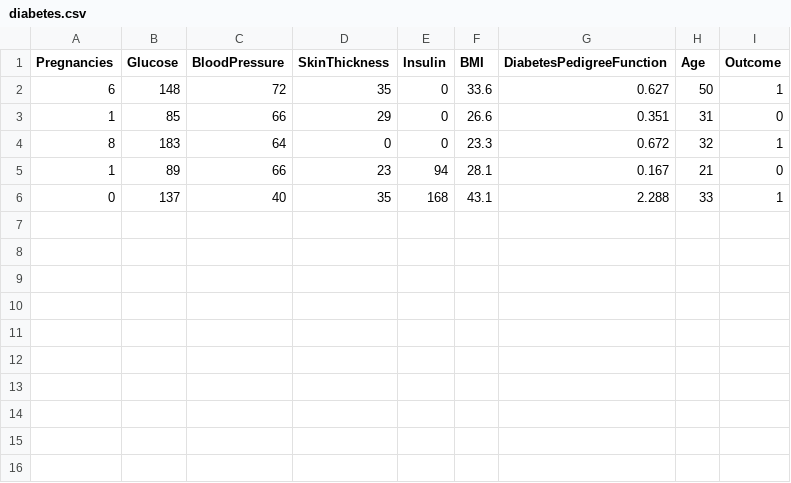
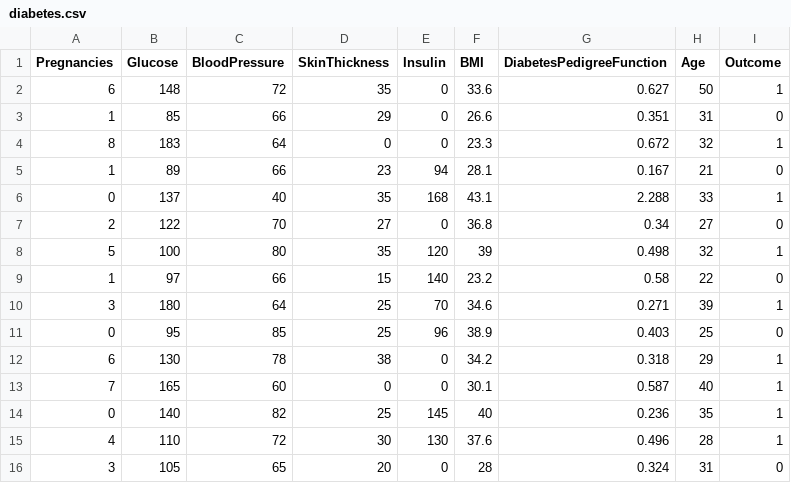
Before and after one commit to chashara/DataVisualizer, a CSV file: backend/uploads/diabetes.csv, drawn as a sheet.

```diff
--- a/backend/uploads/diabetes.csv
+++ b/backend/uploads/diabetes.csv
@@ -6 +6,11 @@ Pregnancies,Glucose,BloodPressure,SkinThickness,Insulin,BMI,DiabetesPedigreeFunc
 0,137,40,35,168,43.1,2.288,33,1
+2,122,70,27,0,36.8,0.34,27,0
+5,100,80,35,120,39,0.498,32,1
+1,97,66,15,140,23.2,0.58,22,0
+3,180,64,25,70,34.6,0.271,39,1
+0,95,85,25,96,38.9,0.403,25,0
+6,130,78,38,0,34.2,0.318,29,1
+7,165,60,0,0,30.1,0.587,40,1
+0,140,82,25,145,40,0.236,35,1
+4,110,72,30,130,37.6,0.496,28,1
+3,105,65,20,0,28,0.324,31,0
```
Also changed, not shown: 4 other files.
